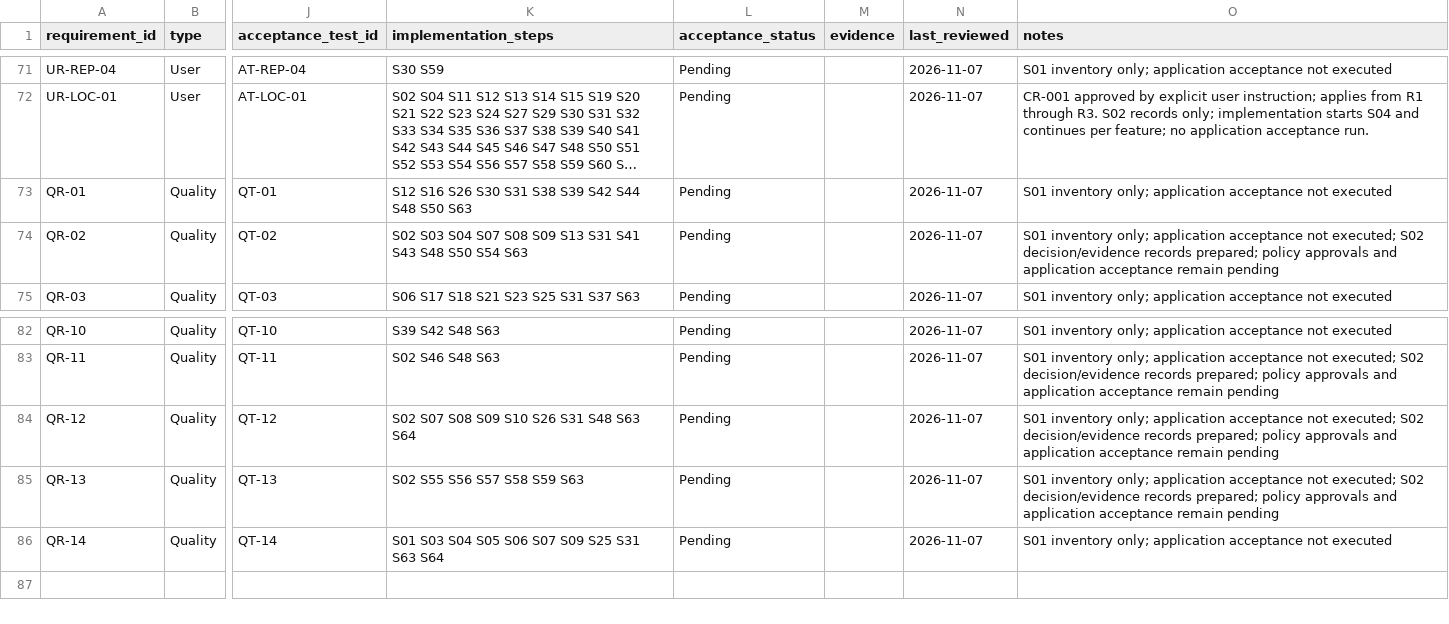
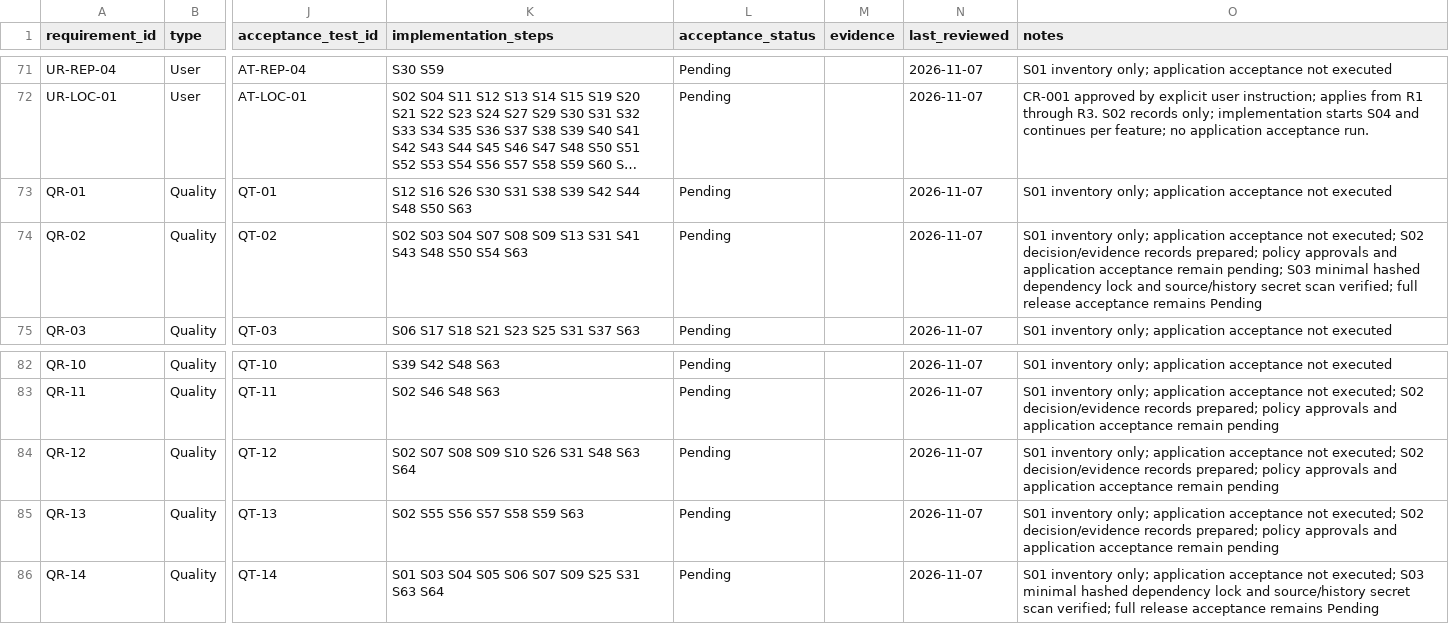
Before and after one commit to vtsakan/accounting_platform, a CSV file: docs/implementation/traceability.csv, drawn as a sheet; only a part is shown, gaps mark what is left out; long unchanged cells end in …; the diff names each change by its address in the sheet, - before the commit and + after, or states it on an @@ line.

```diff
--- a/docs/implementation/traceability.csv
+++ b/docs/implementation/traceability.csv
-O74 (notes): …acceptance remain pending
+O74 (notes): …acceptance remain pending; S03 minimal hashed dependency lock and source/history secret scan verified; full release acceptance remains Pending
-O86 (notes): …acceptance not executed
+O86 (notes): …acceptance not executed; S03 minimal hashed dependency lock and source/history secret scan verified; full release acceptance remains Pending
```
Also changed, not shown: docs/implementation/steps.csv, 20 other files.
